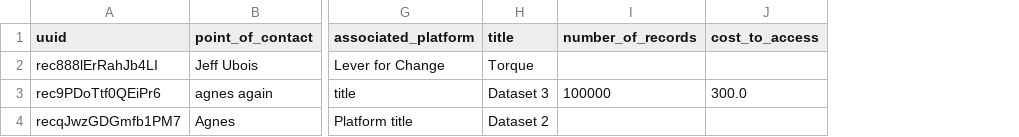
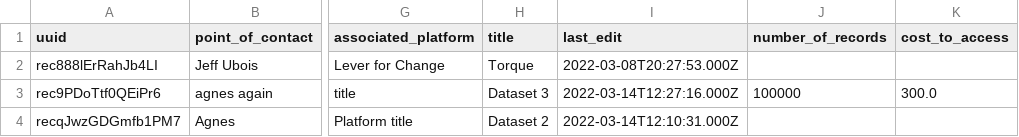
Before and after one commit to agnescameron/grants-commons-index, a CSV file: index_archive/Grant_Datasets.csv, drawn as a sheet; only a part is shown, gaps mark what is left out; the diff names each change by its address in the sheet, - before the commit and + after, or states it on an @@ line.

```diff
--- a/index_archive/Grant_Datasets.csv
+++ b/index_archive/Grant_Datasets.csv
+column I (last_edit), rows 2-4: 2022-03-08T20:27:53.000Z | 2022-03-14T12:27:16.000Z | 2022-03-14T12:10:31.000Z
```
Also changed, not shown: 3 other files.
